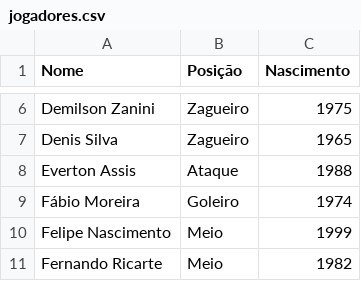
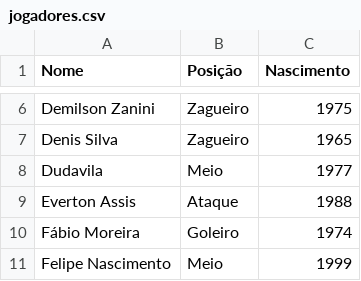
Before and after one commit to bbcozinhagourmet/escala_futebol_forms, a CSV file: jogadores.csv, drawn as a sheet; only a part is shown, gaps mark what is left out; the shorter side is filled out with more unchanged rows.

Commit message:
Update jogadores.csv

```diff
--- a/jogadores.csv
+++ b/jogadores.csv
@@ -7,2 +7,3 @@ Demilson Zanini,Zagueiro,1975
 Denis Silva,Zagueiro,1965
+Dudavila,Meio,1977
 Everton Assis,Ataque,1988
```
